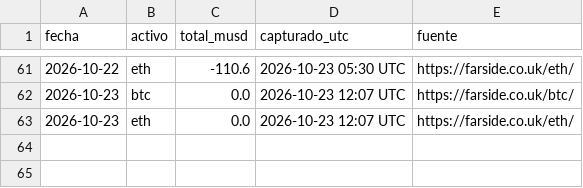
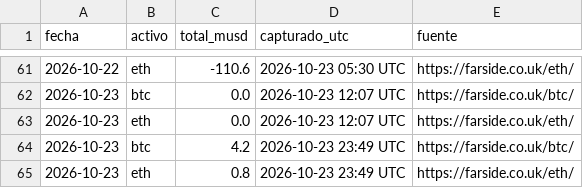
Before and after one commit to komonartisans-ops/nexora-terminal, a CSV file: data/historico_etf_flujos.csv, drawn as a sheet; only a part is shown, gaps mark what is left out; the diff names each change by its address in the sheet, - before the commit and + after, or states it on an @@ line.

```diff
--- a/data/historico_etf_flujos.csv
+++ b/data/historico_etf_flujos.csv
+row 64: 2026-10-23 | btc | 4.2 | 2026-10-23 23:49 UTC | https://farside.co.uk/btc/
+row 65: 2026-10-23 | eth | 0.8 | 2026-10-23 23:49 UTC | https://farside.co.uk/eth/
```
Also changed, not shown: data/ejecuciones.csv, data/historico_fedwatch.csv, 27 other files.
